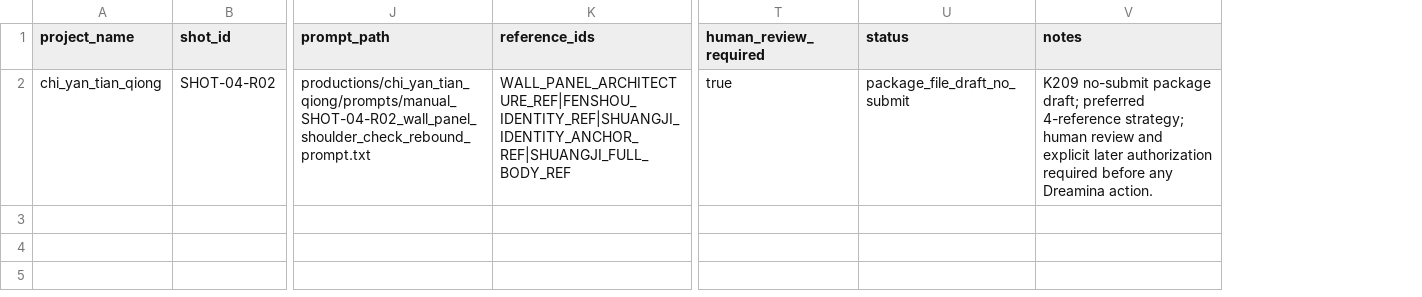
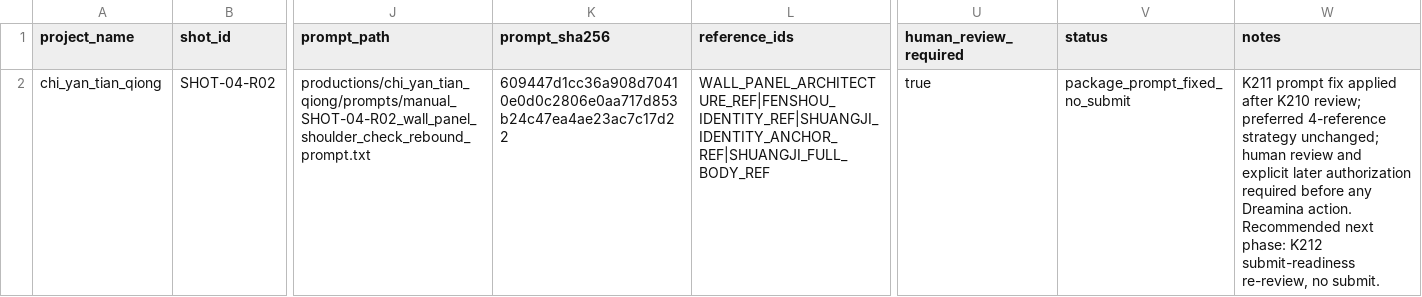
Before and after one commit to dgmpurf/AI-Video-Pipeline, a CSV file: productions/chi_yan_tian_qiong/manifests/production_multimodal2video_SHOT-04-R02_wall_panel_shoulder_check_rebound_no_submit.csv, drawn as a sheet; only a part is shown, gaps mark what is left out; addresses are those after the commit; the diff names each change by its address in the sheet, - before the commit and + after, or states it on an @@ line.

Commit message:
K211 shot04 r02 package prompt fix no submit

```diff
--- a/productions/chi_yan_tian_qiong/manifests/production_multimodal2video_SHOT-04-R02_wall_panel_shoulder_check_rebound_no_submit.csv
+++ b/productions/chi_yan_tian_qiong/manifests/production_multimodal2video_SHOT-04-R02_wall_panel_shoulder_check_rebound_no_submit.csv
+column K (prompt_sha256), row 2: 609447d1cc36a908d70410e0d0c2806e0aa717d853b24c47ea4ae23ac7c17d22
-V2 (status): package_file_draft_no_submit
+V2 (status): package_prompt_fixed_no_submit
-W2 (notes): K209 no-submit package draft; preferred 4-reference strategy; human review and explicit later authorization required before any Dreamina action.
+W2 (notes): K211 prompt fix applied after K210 review; preferred 4-reference strategy unchanged; human review and explicit later authorization required before any Dreamina action. Recommended next phase: K212 submit-readiness re-review, no submit.
```
Also changed, not shown: 4 other files.
